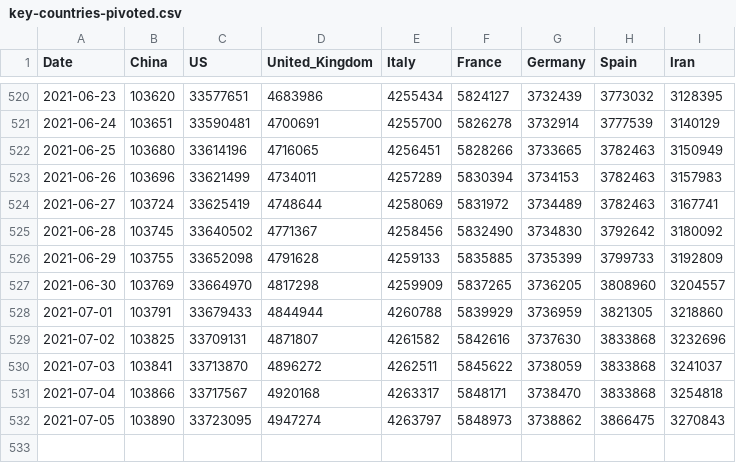
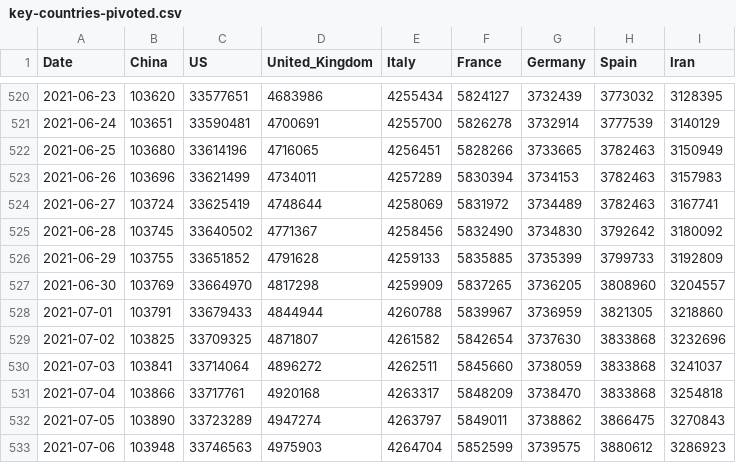
Before and after one commit to datasets/covid-19, a CSV file: data/key-countries-pivoted.csv, drawn as a sheet; only a part is shown, gaps mark what is left out.

```diff
--- a/data/key-countries-pivoted.csv
+++ b/data/key-countries-pivoted.csv
@@ -525,8 +525,9 @@ Date,China,US,United_Kingdom,Italy,France,Germany,Spain,Iran
 2021-06-28,103745,33640502,4771367,4258456,5832490,3734830,3792642,3180092
-2021-06-29,103755,33652098,4791628,4259133,5835885,3735399,3799733,3192809
+2021-06-29,103755,33651852,4791628,4259133,5835885,3735399,3799733,3192809
 2021-06-30,103769,33664970,4817298,4259909,5837265,3736205,3808960,3204557
-2021-07-01,103791,33679433,4844944,4260788,5839929,3736959,3821305,3218860
-2021-07-02,103825,33709131,4871807,4261582,5842616,3737630,3833868,3232696
-2021-07-03,103841,33713870,4896272,4262511,5845622,3738059,3833868,3241037
-2021-07-04,103866,33717567,4920168,4263317,5848171,3738470,3833868,3254818
-2021-07-05,103890,33723095,4947274,4263797,5848973,3738862,3866475,3270843
+2021-07-01,103791,33679433,4844944,4260788,5839967,3736959,3821305,3218860
+2021-07-02,103825,33709325,4871807,4261582,5842654,3737630,3833868,3232696
+2021-07-03,103841,33714064,4896272,4262511,5845660,3738059,3833868,3241037
+2021-07-04,103866,33717761,4920168,4263317,5848209,3738470,3833868,3254818
+2021-07-05,103890,33723289,4947274,4263797,5849011,3738862,3866475,3270843
+2021-07-06,103948,33746563,4975903,4264704,5852599,3739575,3880612,3286923
```
Also changed, not shown: data/worldwide-aggregate.csv, 1 other file.
